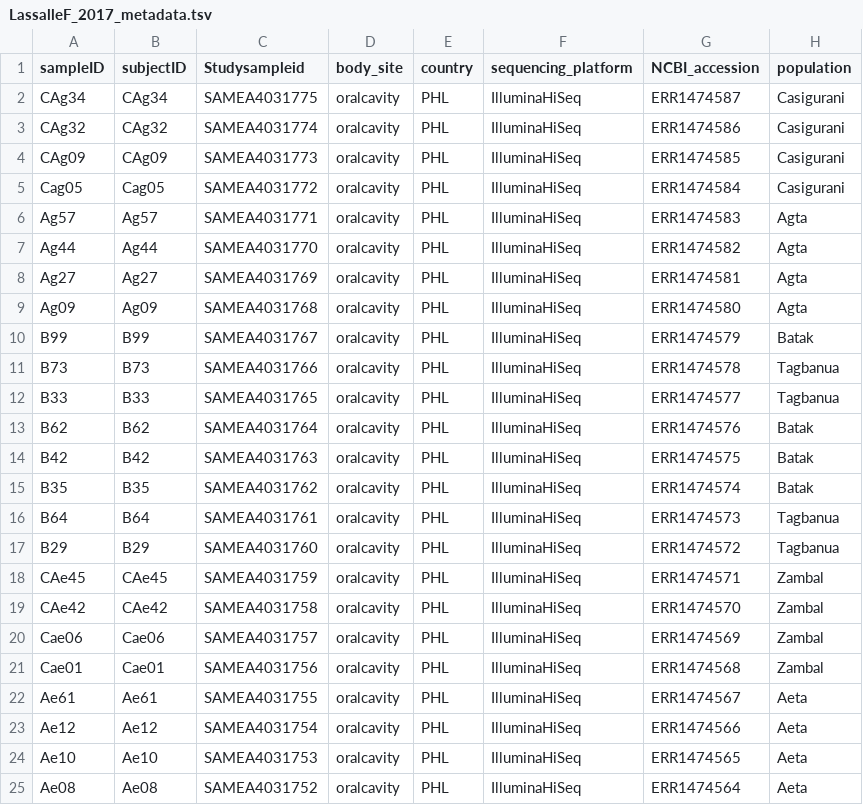
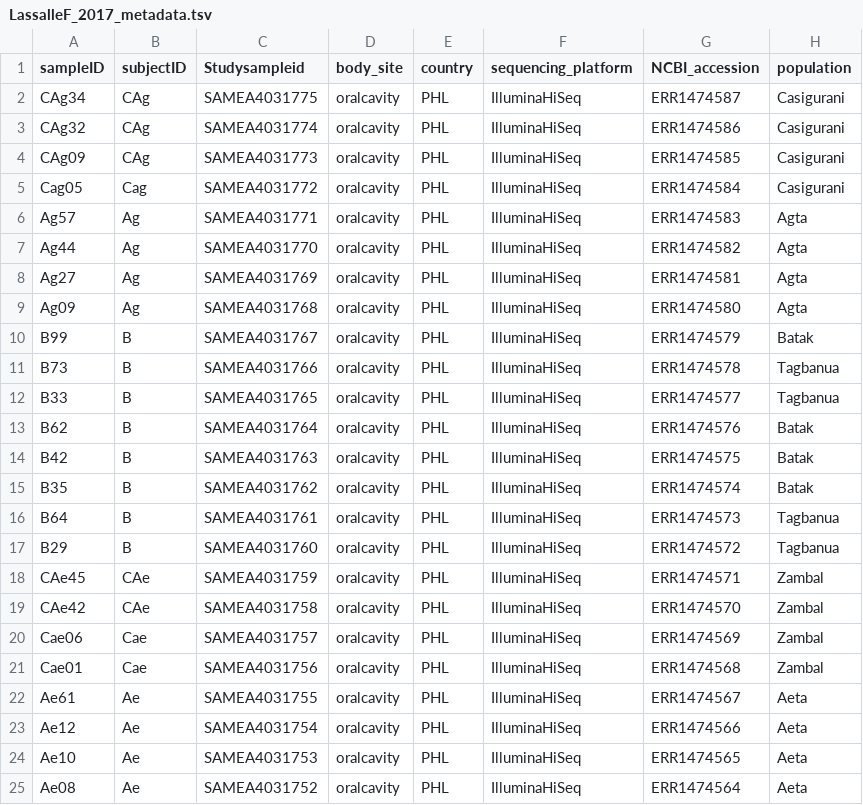
Before and after one commit to waldronlab/curatedMetagenomicDataCuration, a TSV file: inst/curated/LassalleF_2017/LassalleF_2017_metadata.tsv, drawn as a sheet; only a part is shown; the diff names each change by its address in the sheet, - before the commit and + after, or states it on an @@ line.

Commit message:
Update LassalleF_2017_metadata.tsv

```diff
--- a/inst/curated/LassalleF_2017/LassalleF_2017_metadata.tsv
+++ b/inst/curated/LassalleF_2017/LassalleF_2017_metadata.tsv
-B2 (subjectID): CAg34
+B2 (subjectID): CAg
-B3 (subjectID): CAg32
+B3 (subjectID): CAg
-B4 (subjectID): CAg09
+B4 (subjectID): CAg
-B5 (subjectID): Cag05
+B5 (subjectID): Cag
-B6 (subjectID): Ag57
+B6 (subjectID): Ag
-B7 (subjectID): Ag44
+B7 (subjectID): Ag
-B8 (subjectID): Ag27
+B8 (subjectID): Ag
-B9 (subjectID): Ag09
+B9 (subjectID): Ag
-B10 (subjectID): B99
+B10 (subjectID): B
-B11 (subjectID): B73
+B11 (subjectID): B
-B12 (subjectID): B33
+B12 (subjectID): B
-B13 (subjectID): B62
+B13 (subjectID): B
-B14 (subjectID): B42
+B14 (subjectID): B
-B15 (subjectID): B35
+B15 (subjectID): B
-B16 (subjectID): B64
+B16 (subjectID): B
-B17 (subjectID): B29
+B17 (subjectID): B
-B18 (subjectID): CAe45
+B18 (subjectID): CAe
-B19 (subjectID): CAe42
+B19 (subjectID): CAe
-B20 (subjectID): Cae06
+B20 (subjectID): Cae
-B21 (subjectID): Cae01
+B21 (subjectID): Cae
-B22 (subjectID): Ae61
+B22 (subjectID): Ae
-B23 (subjectID): Ae12
+B23 (subjectID): Ae
-B24 (subjectID): Ae10
+B24 (subjectID): Ae
-B25 (subjectID): Ae08
+B25 (subjectID): Ae
```
